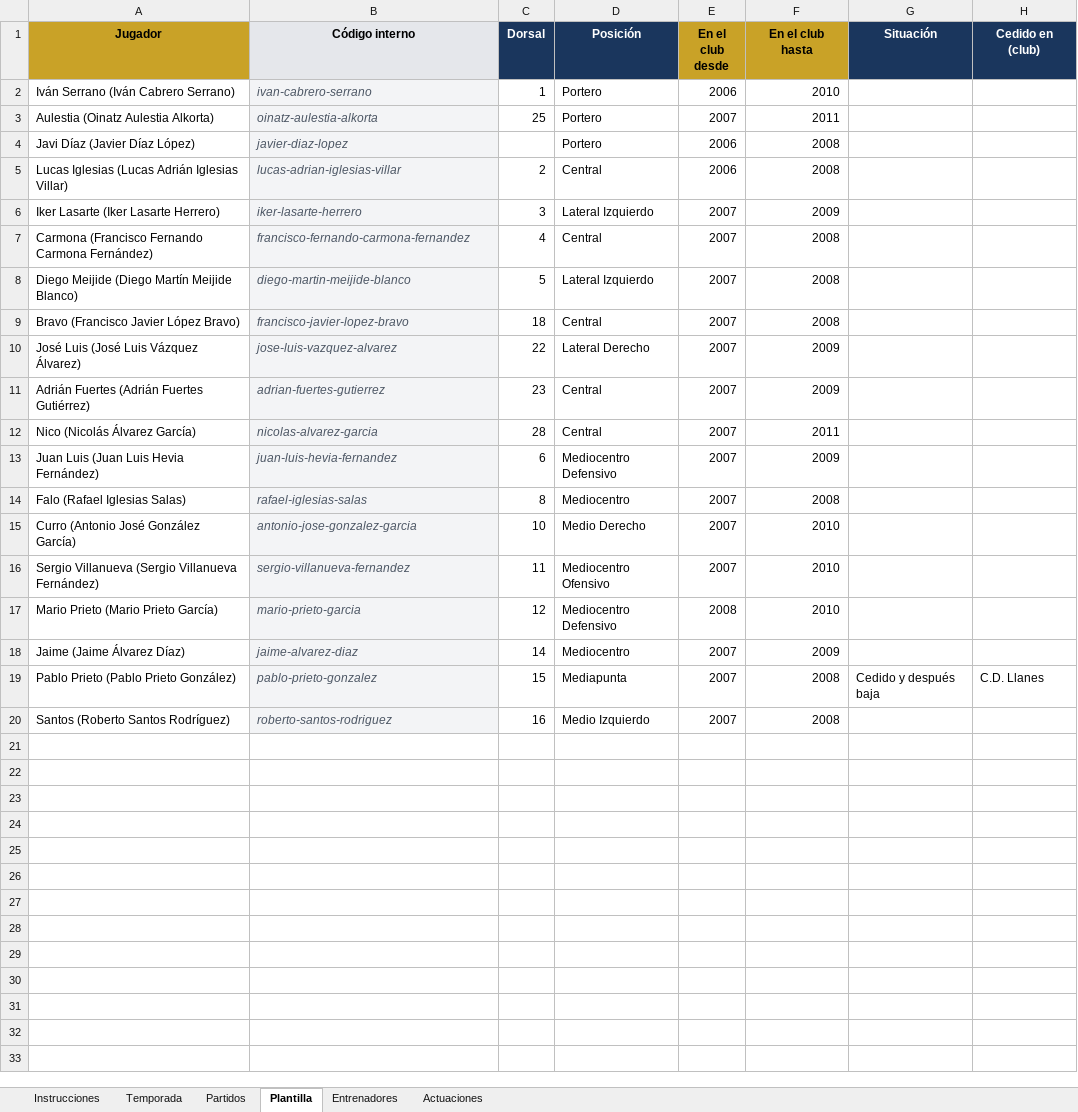
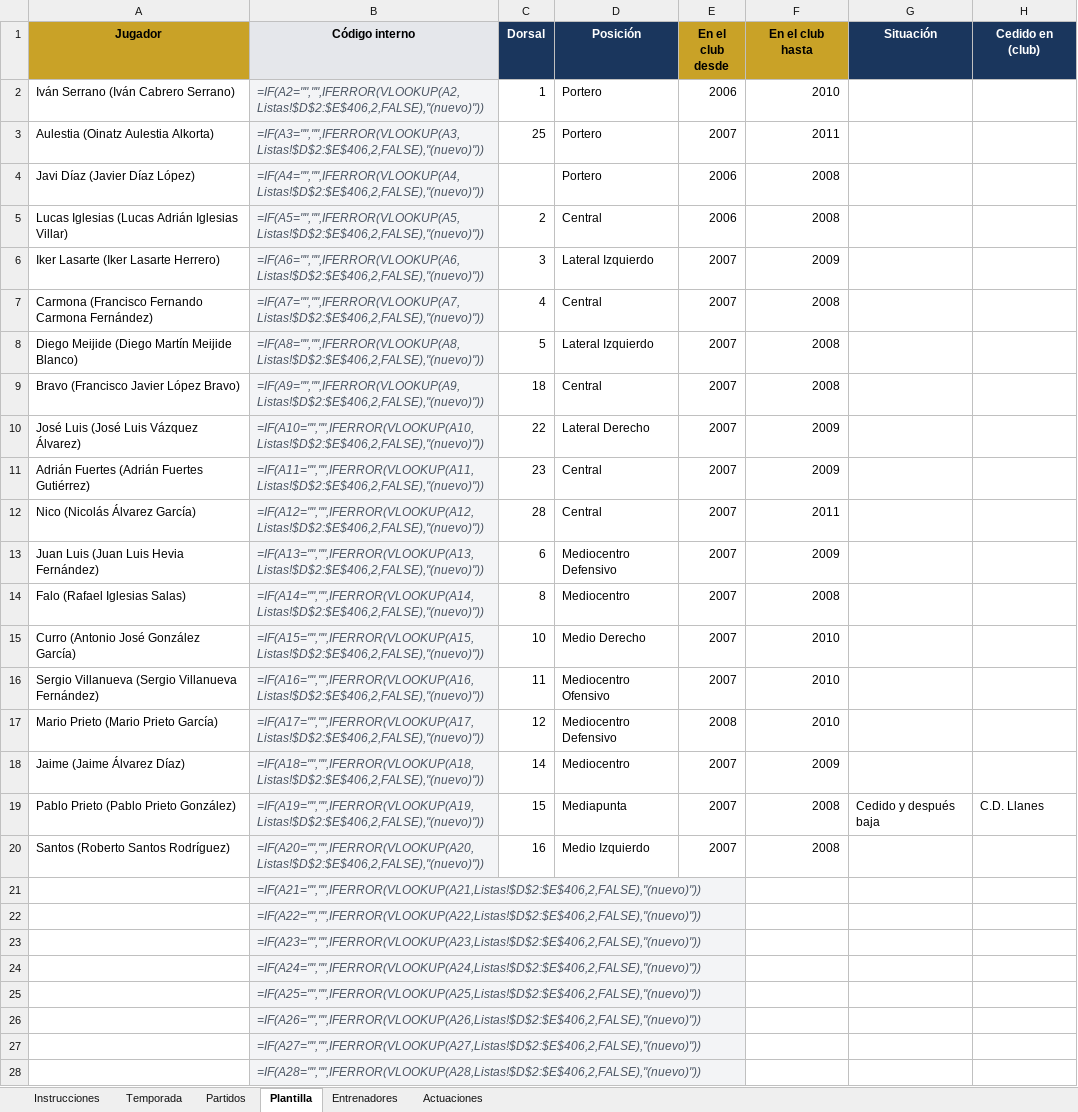
Before and after one commit to taramunde/SangreCarbayona2, an Excel workbook: excel/partidos-2007-08.xlsx, sheet Plantilla, drawn as a sheet; only a part is shown; values as stored, in another font and other column widths than the file's, no borders; formulas without a stored value are shown as written; the diff covers the shown part only; the diff names each change by its address in the sheet, - before the commit and + after, or states it on an @@ line.

```diff
--- a/excel/partidos-2007-08.xlsx (sheet Plantilla)
+++ b/excel/partidos-2007-08.xlsx (sheet Plantilla)
-B2 (Código interno): ivan-cabrero-serrano
+B2 (Código interno): =IF(A2="","",IFERROR(VLOOKUP(A2,Listas!$D$2:$E$406,2,FALSE),"(nuevo)"))
-B3 (Código interno): oinatz-aulestia-alkorta
+B3 (Código interno): =IF(A3="","",IFERROR(VLOOKUP(A3,Listas!$D$2:$E$406,2,FALSE),"(nuevo)"))
-B4 (Código interno): javier-diaz-lopez
+B4 (Código interno): =IF(A4="","",IFERROR(VLOOKUP(A4,Listas!$D$2:$E$406,2,FALSE),"(nuevo)"))
-B5 (Código interno): lucas-adrian-iglesias-villar
+B5 (Código interno): =IF(A5="","",IFERROR(VLOOKUP(A5,Listas!$D$2:$E$406,2,FALSE),"(nuevo)"))
-B6 (Código interno): iker-lasarte-herrero
+B6 (Código interno): =IF(A6="","",IFERROR(VLOOKUP(A6,Listas!$D$2:$E$406,2,FALSE),"(nuevo)"))
-B7 (Código interno): francisco-fernando-carmona-fernandez
+B7 (Código interno): =IF(A7="","",IFERROR(VLOOKUP(A7,Listas!$D$2:$E$406,2,FALSE),"(nuevo)"))
-B8 (Código interno): diego-martin-meijide-blanco
+B8 (Código interno): =IF(A8="","",IFERROR(VLOOKUP(A8,Listas!$D$2:$E$406,2,FALSE),"(nuevo)"))
-B9 (Código interno): francisco-javier-lopez-bravo
+B9 (Código interno): =IF(A9="","",IFERROR(VLOOKUP(A9,Listas!$D$2:$E$406,2,FALSE),"(nuevo)"))
-B10 (Código interno): jose-luis-vazquez-alvarez
+B10 (Código interno): =IF(A10="","",IFERROR(VLOOKUP(A10,Listas!$D$2:$E$406,2,FALSE),"(nuevo)"))
-B11 (Código interno): adrian-fuertes-gutierrez
+B11 (Código interno): =IF(A11="","",IFERROR(VLOOKUP(A11,Listas!$D$2:$E$406,2,FALSE),"(nuevo)"))
-B12 (Código interno): nicolas-alvarez-garcia
+B12 (Código interno): =IF(A12="","",IFERROR(VLOOKUP(A12,Listas!$D$2:$E$406,2,FALSE),"(nuevo)"))
-B13 (Código interno): juan-luis-hevia-fernandez
+B13 (Código interno): =IF(A13="","",IFERROR(VLOOKUP(A13,Listas!$D$2:$E$406,2,FALSE),"(nuevo)"))
-B14 (Código interno): rafael-iglesias-salas
+B14 (Código interno): =IF(A14="","",IFERROR(VLOOKUP(A14,Listas!$D$2:$E$406,2,FALSE),"(nuevo)"))
-B15 (Código interno): antonio-jose-gonzalez-garcia
+B15 (Código interno): =IF(A15="","",IFERROR(VLOOKUP(A15,Listas!$D$2:$E$406,2,FALSE),"(nuevo)"))
-B16 (Código interno): sergio-villanueva-fernandez
+B16 (Código interno): =IF(A16="","",IFERROR(VLOOKUP(A16,Listas!$D$2:$E$406,2,FALSE),"(nuevo)"))
-B17 (Código interno): mario-prieto-garcia
+B17 (Código interno): =IF(A17="","",IFERROR(VLOOKUP(A17,Listas!$D$2:$E$406,2,FALSE),"(nuevo)"))
-B18 (Código interno): jaime-alvarez-diaz
+B18 (Código interno): =IF(A18="","",IFERROR(VLOOKUP(A18,Listas!$D$2:$E$406,2,FALSE),"(nuevo)"))
-B19 (Código interno): pablo-prieto-gonzalez
+B19 (Código interno): =IF(A19="","",IFERROR(VLOOKUP(A19,Listas!$D$2:$E$406,2,FALSE),"(nuevo)"))
-B20 (Código interno): roberto-santos-rodriguez
+B20 (Código interno): =IF(A20="","",IFERROR(VLOOKUP(A20,Listas!$D$2:$E$406,2,FALSE),"(nuevo)"))
+row 21:  | =IF(A21="","",IFERROR(VLOOKUP(A21,Listas!$D$2:$E$406,2,FALSE),"(nuevo)"))
+row 22:  | =IF(A22="","",IFERROR(VLOOKUP(A22,Listas!$D$2:$E$406,2,FALSE),"(nuevo)"))
+row 23:  | =IF(A23="","",IFERROR(VLOOKUP(A23,Listas!$D$2:$E$406,2,FALSE),"(nuevo)"))
+row 24:  | =IF(A24="","",IFERROR(VLOOKUP(A24,Listas!$D$2:$E$406,2,FALSE),"(nuevo)"))
+row 25:  | =IF(A25="","",IFERROR(VLOOKUP(A25,Listas!$D$2:$E$406,2,FALSE),"(nuevo)"))
+row 26:  | =IF(A26="","",IFERROR(VLOOKUP(A26,Listas!$D$2:$E$406,2,FALSE),"(nuevo)"))
+row 27:  | =IF(A27="","",IFERROR(VLOOKUP(A27,Listas!$D$2:$E$406,2,FALSE),"(nuevo)"))
+row 28:  | =IF(A28="","",IFERROR(VLOOKUP(A28,Listas!$D$2:$E$406,2,FALSE),"(nuevo)"))
```
Also changed, not shown: 53 added rows elsewhere in this sheet, sheet Actuaciones, sheet Partidos, sheet Entrenadores, 29 other files.
